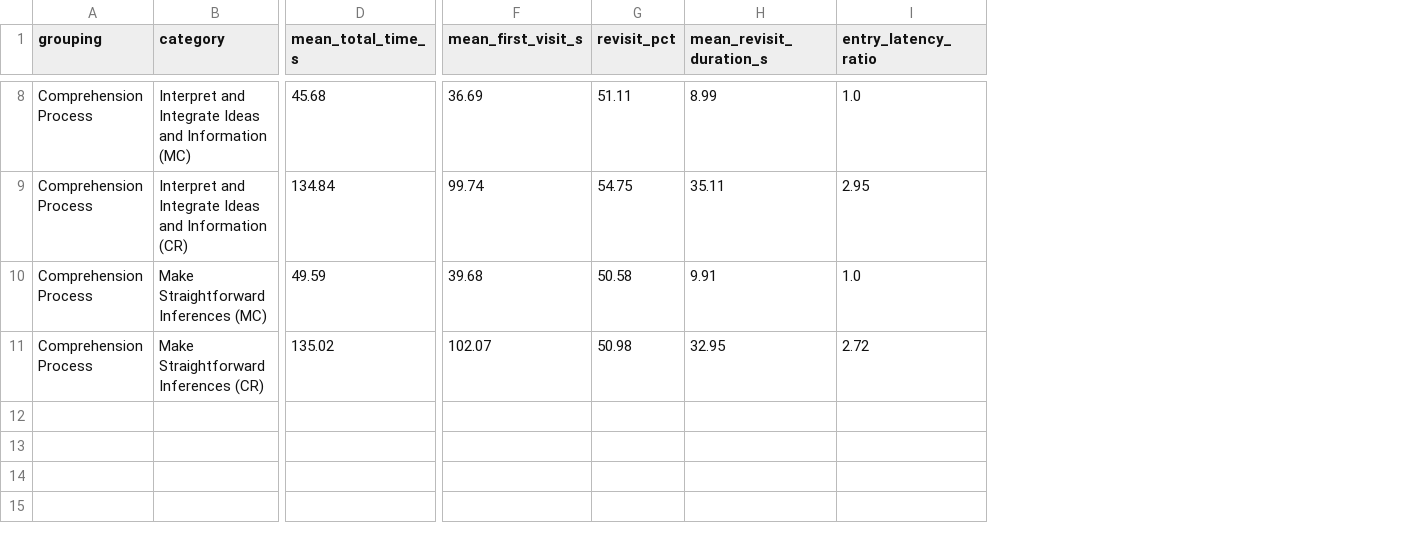
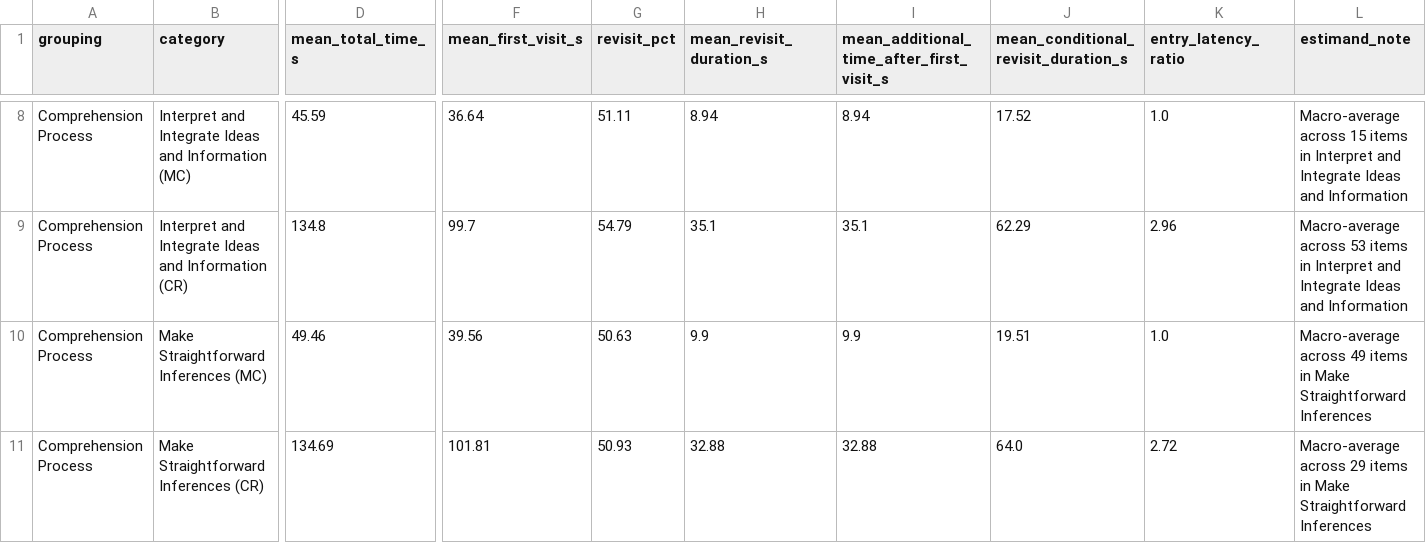
Before and after one commit to admiralorbiter/computational-sketchbook, a CSV file: 2026/2026-10-09-keyboarding-mode-effects/artifacts/tables/table15_pirls_2021_process_metrics_by_format.csv, drawn as a sheet; only a part is shown, gaps mark what is left out; addresses are those after the commit; the diff covers the shown part only; the diff names each change by its address in the sheet, - before the commit and + after, or states it on an @@ line.

```diff
--- a/2026/2026-10-09-keyboarding-mode-effects/artifacts/tables/table15_pirls_2021_process_metrics_by_format.csv
+++ b/2026/2026-10-09-keyboarding-mode-effects/artifacts/tables/table15_pirls_2021_process_metrics_by_format.csv
+column I, row 1: mean_additional_time_after_first_visit_s; rows 8-11: 8.94 | 35.1 | 9.9 | 32.88
+column J, row 1: mean_conditional_revisit_duration_s; rows 8-11: 17.52 | 62.29 | 19.51 | 64.0
+column L (estimand_note), rows 8-11: Macro-average across 15 items in Interpret and Integrate Ideas and Information | Macro-average across 53 items in Interpret and Integrate Ideas and Information | Macro-average across 49 items in Make Straightforward Inferences | Macro-average across 29 items in Make Straightforward Inferences
-D8 (mean_total_time_s): 45.68
+D8 (mean_total_time_s): 45.59
-F8 (mean_first_visit_s): 36.69
+F8 (mean_first_visit_s): 36.64
-H8 (mean_revisit_duration_s): 8.99
+H8 (mean_revisit_duration_s): 8.94
-D9 (mean_total_time_s): 134.84
+D9 (mean_total_time_s): 134.8
-F9 (mean_first_visit_s): 99.74
+F9 (mean_first_visit_s): 99.7
-G9 (revisit_pct): 54.75
+G9 (revisit_pct): 54.79
-H9 (mean_revisit_duration_s): 35.11
+H9 (mean_revisit_duration_s): 35.1
-K9 (entry_latency_ratio): 2.95
+K9 (entry_latency_ratio): 2.96
-D10 (mean_total_time_s): 49.59
+D10 (mean_total_time_s): 49.46
-F10 (mean_first_visit_s): 39.68
+F10 (mean_first_visit_s): 39.56
-G10 (revisit_pct): 50.58
+G10 (revisit_pct): 50.63
-H10 (mean_revisit_duration_s): 9.91
+H10 (mean_revisit_duration_s): 9.9
-D11 (mean_total_time_s): 135.02
+D11 (mean_total_time_s): 134.69
-F11 (mean_first_visit_s): 102.07
+F11 (mean_first_visit_s): 101.81
-G11 (revisit_pct): 50.98
+G11 (revisit_pct): 50.93
-H11 (mean_revisit_duration_s): 32.95
+H11 (mean_revisit_duration_s): 32.88
```
Also changed, not shown: 30 edited cells elsewhere in this file, 2026/2026-10-09-keyboarding-mode-effects/artifacts/tables/table16_pirls_2021_mechanism_decomposition.csv, 10 other files.
